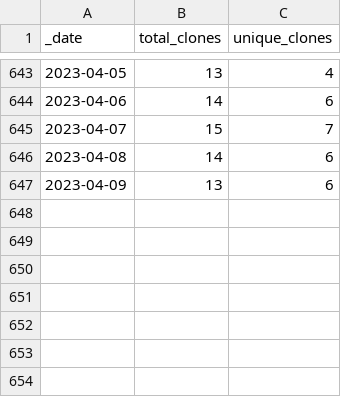
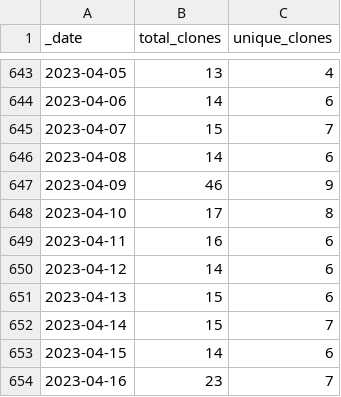
Before and after one commit to AlexRogalskiy/android-patterns, a CSV file: traffic/clones.csv, drawn as a sheet; only a part is shown, gaps mark what is left out.

Commit message:
GitHub traffic

```diff
--- a/traffic/clones.csv
+++ b/traffic/clones.csv
@@ -646,2 +646,9 @@ _date,total_clones,unique_clones
 2023-04-08,14,6
-2023-04-09,13,6
+2023-04-09,46,9
+2023-04-10,17,8
+2023-04-11,16,6
+2023-04-12,14,6
+2023-04-13,15,6
+2023-04-14,15,7
+2023-04-15,14,6
+2023-04-16,23,7
```
Also changed, not shown: traffic/views.csv, 1 other file.
